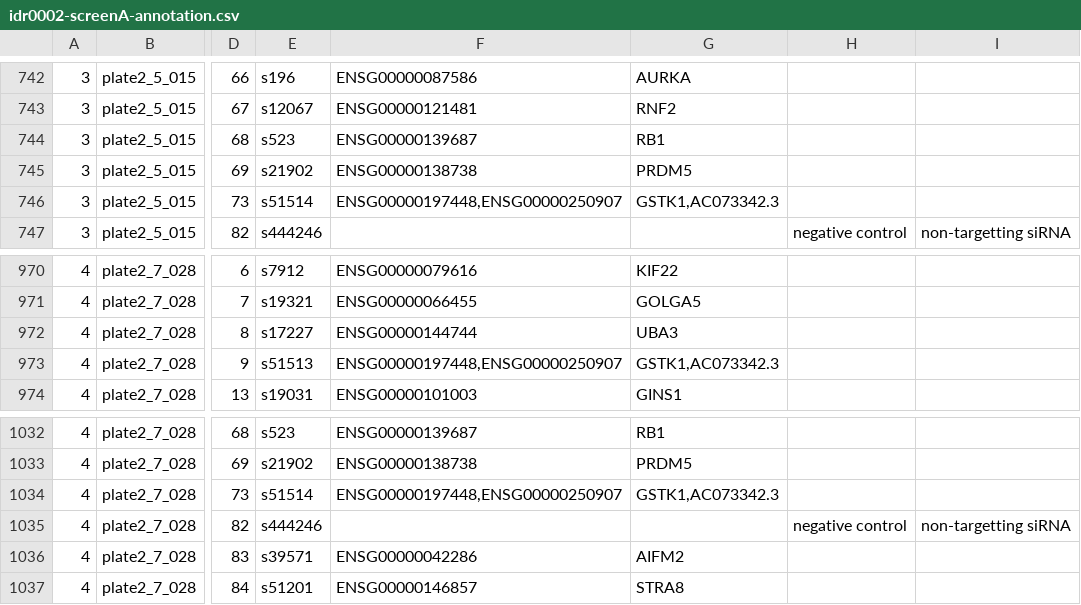
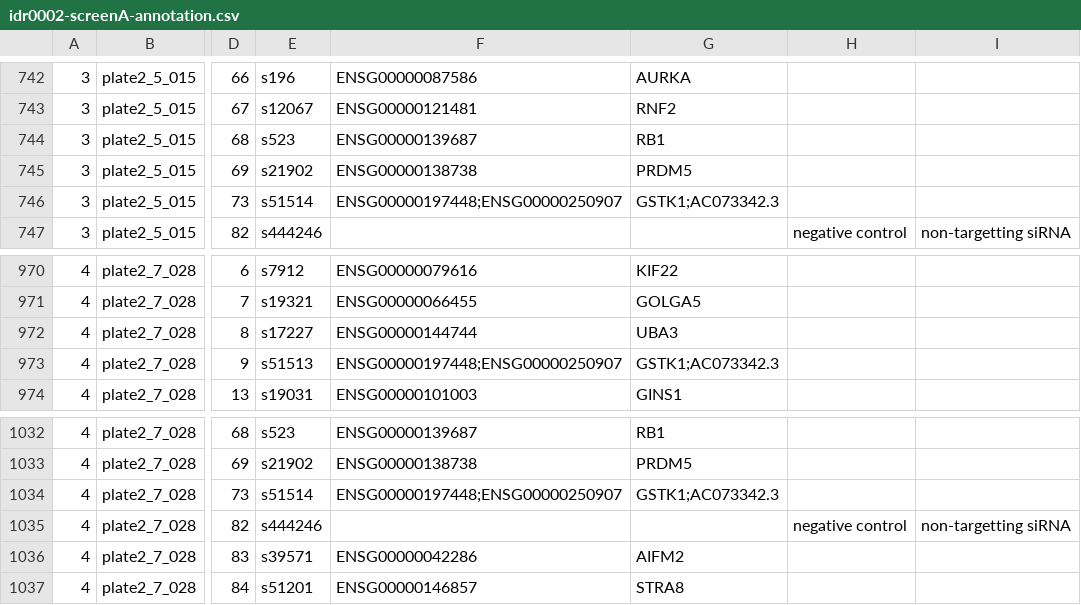
Before and after one commit to IDR/idr0002-heriche-condensation, a CSV file: screenA/idr0002-screenA-annotation.csv, drawn as a sheet; only a part is shown, gaps mark what is left out; the diff covers the shown part only; the diff names each change by its address in the sheet, - before the commit and + after, or states it on an @@ line.

```diff
--- a/screenA/idr0002-screenA-annotation.csv
+++ b/screenA/idr0002-screenA-annotation.csv
-F746: ENSG00000197448,ENSG00000250907
+F746: ENSG00000197448;ENSG00000250907
-G746: GSTK1,AC073342.3
+G746: GSTK1;AC073342.3
-F973: ENSG00000197448,ENSG00000250907
+F973: ENSG00000197448;ENSG00000250907
-G973: GSTK1,AC073342.3
+G973: GSTK1;AC073342.3
-F1034: ENSG00000197448,ENSG00000250907
+F1034: ENSG00000197448;ENSG00000250907
-G1034: GSTK1,AC073342.3
+G1034: GSTK1;AC073342.3
```
Also changed, not shown: 10 edited cells elsewhere in this file.
